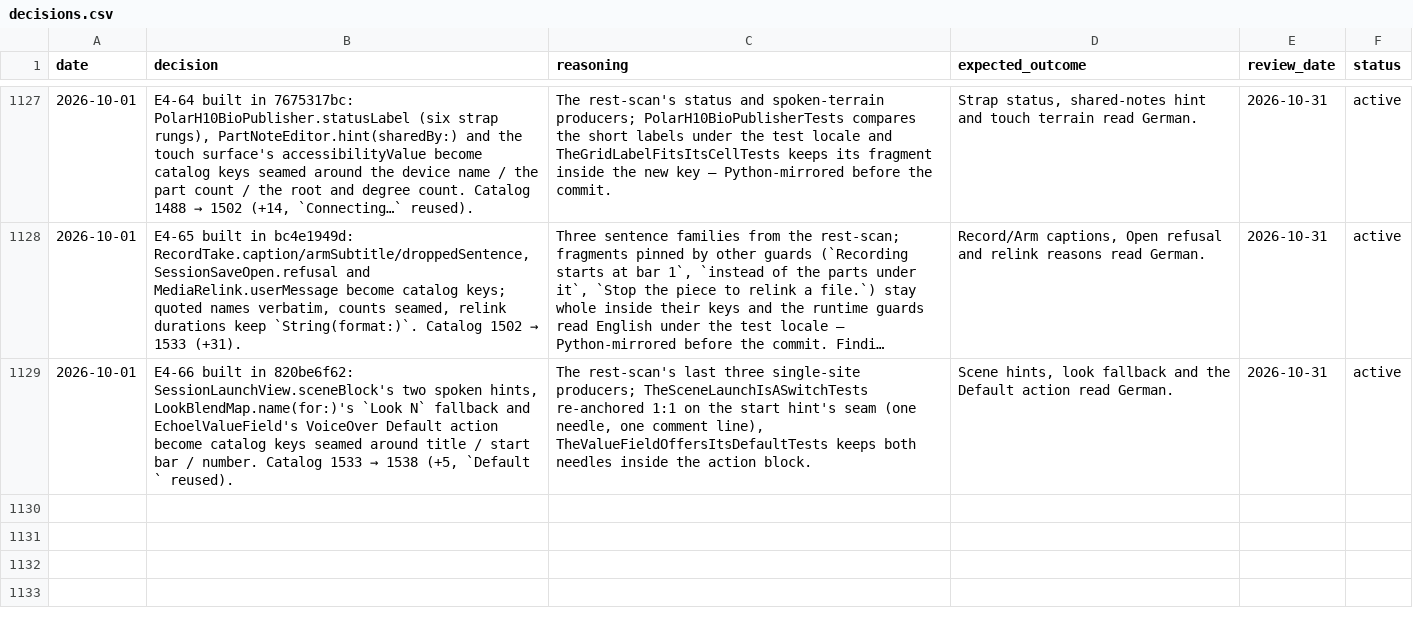
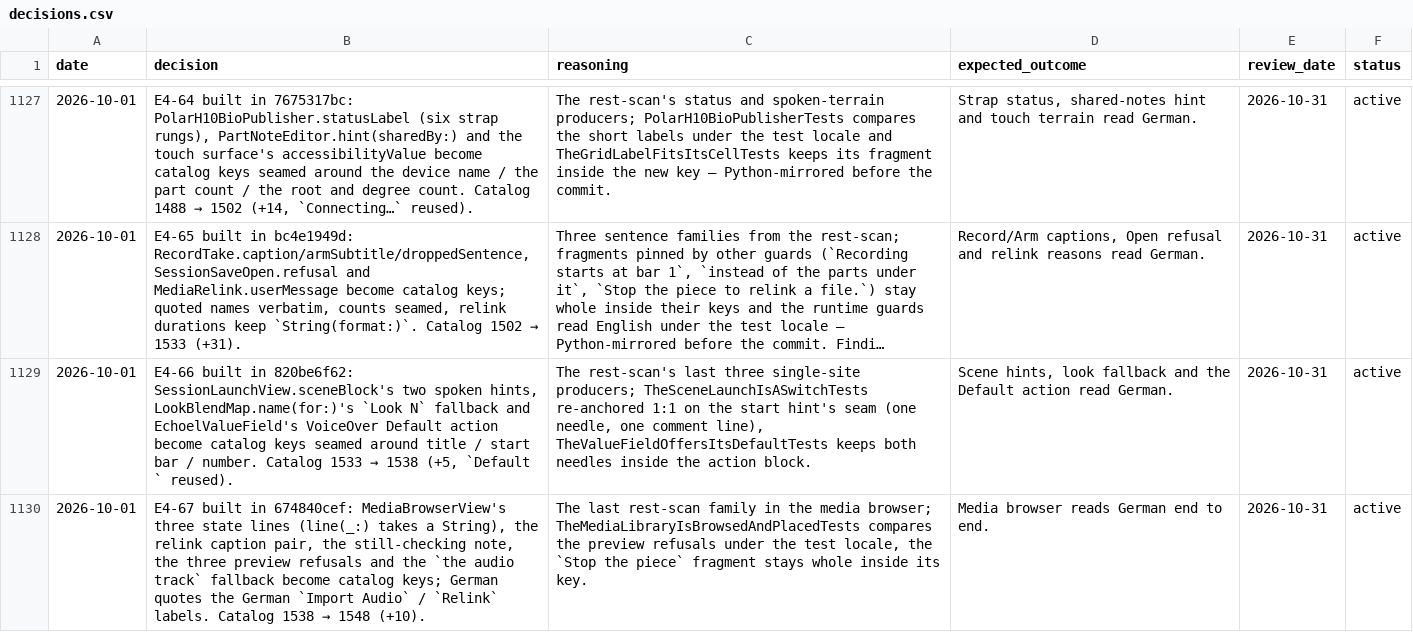
Before and after one commit to vibrationalforce/Echoelmusic, a CSV file: decisions.csv, drawn as a sheet; only a part is shown, gaps mark what is left out; long unchanged cells end in …; the diff names each change by its address in the sheet, - before the commit and + after, or states it on an @@ line.

```diff
--- a/decisions.csv
+++ b/decisions.csv
+row 1130: 2026-10-01 | E4-67 built in 674840cef: MediaBrowserView's three state lines (line(_:) takes a String), the relink caption pair, the still-checking note, the three preview refusals and the `the audio track` fallback become catalog keys; German quotes the German `Import Audio` / `Relink` labels. Catalog 1538 → 1548 (+10). | The last rest-scan family in the media browser; TheMediaLibraryIsBrowsedAndPlacedTests compares the preview refusals under the test locale, the `Stop the piece` fragment stays whole inside its key. | Media browser reads German end to end. | 2026-10-31 | active
```
Also changed, not shown: 3 other files.
